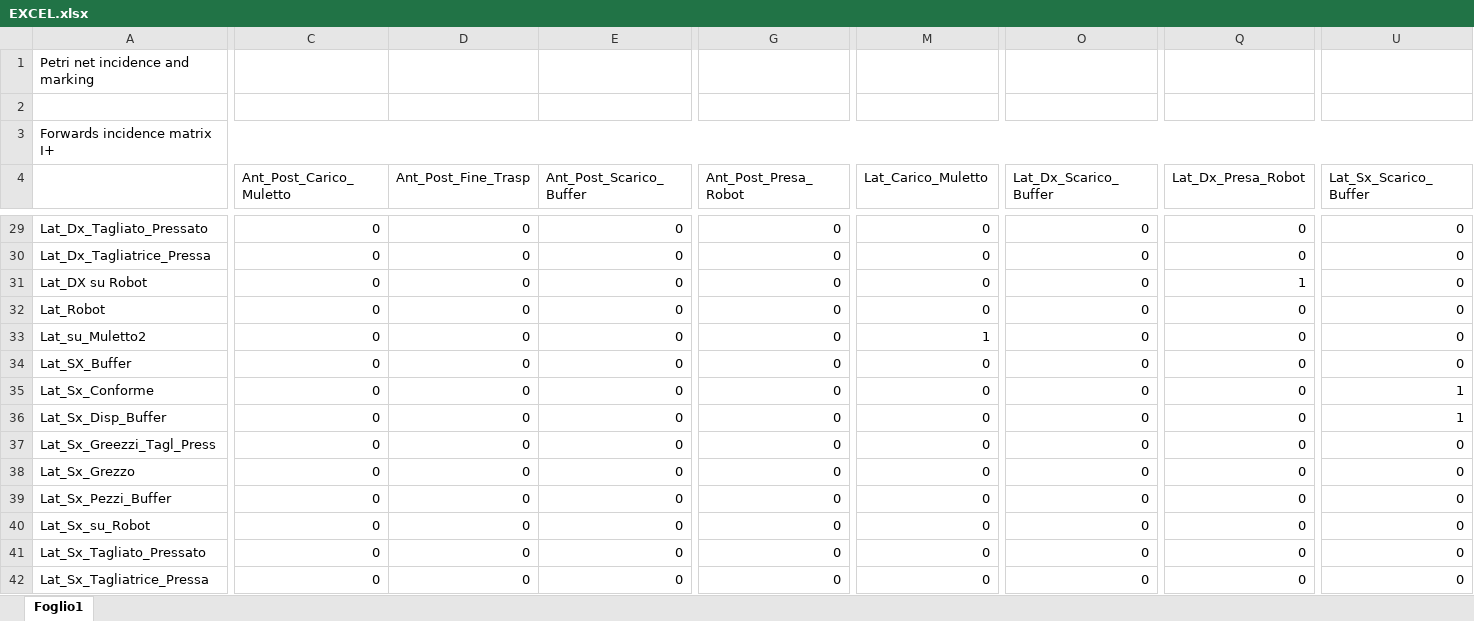
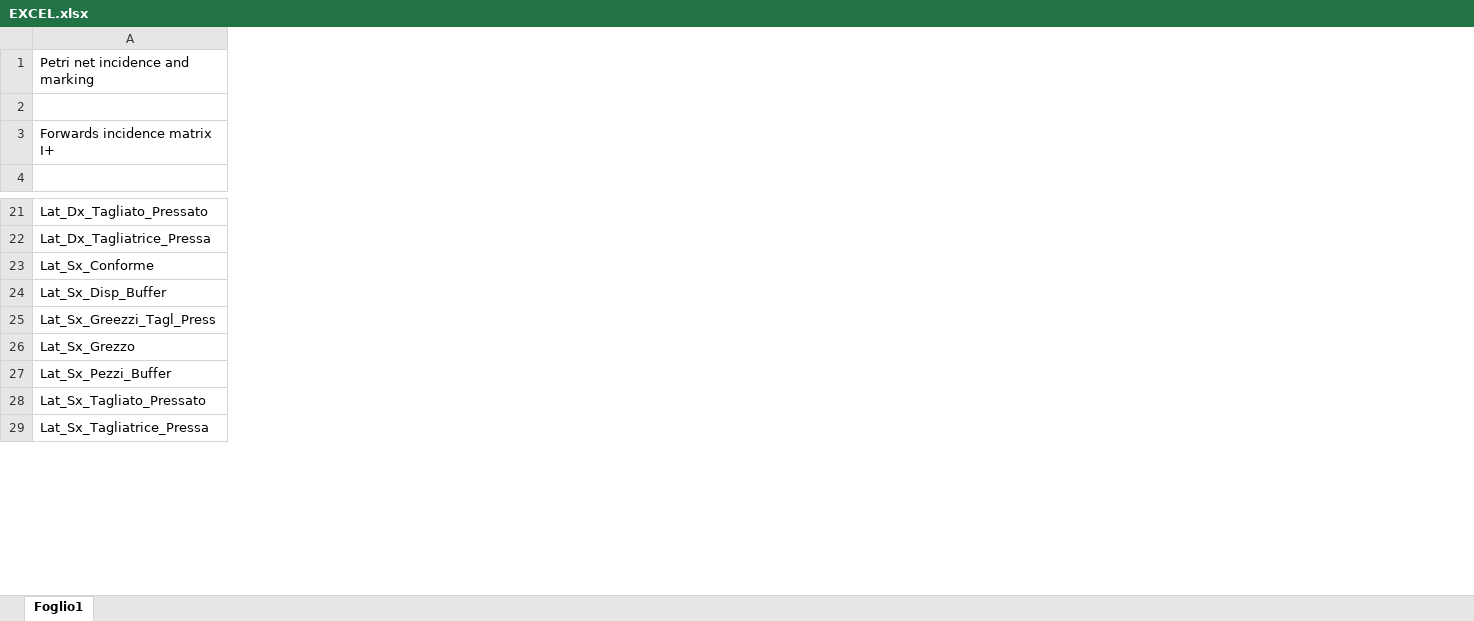
Before and after one commit to Piz01/ControlloAvanzato, an Excel workbook: FOLDER/EXCEL.xlsx, sheet Foglio1, drawn as a sheet; only a part is shown, gaps mark what is left out; values as stored, in another font and other column widths than the file's, no cell formats; removed rows and columns are numbered as before the commit, all else as after; rows hold the shown columns only; the diff covers the shown part only; the diff names each change by its address in the sheet, - before the commit and + after, or states it on an @@ line.

```diff
--- a/FOLDER/EXCEL.xlsx (sheet Foglio1)
+++ b/FOLDER/EXCEL.xlsx (sheet Foglio1)
-column C (Ant_Post_Carico_Muletto), rows 29-30: 0 | 0; rows 35-39: all 0; rows 41-42: 0 | 0
-column D (Ant_Post_Fine_Trasp), rows 29-30: 0 | 0; rows 35-39: all 0; rows 41-42: 0 | 0
-column E (Ant_Post_Scarico_Buffer), rows 29-30: 0 | 0; rows 35-39: all 0; rows 41-42: 0 | 0
-column G (Ant_Post_Presa_Robot), rows 29-30: 0 | 0; rows 35-39: all 0; rows 41-42: 0 | 0
-column M (Lat_Carico_Muletto), rows 29-30: 0 | 0; rows 35-39: all 0; rows 41-42: 0 | 0
-column O (Lat_Dx_Scarico_Buffer), rows 29-30: 0 | 0; rows 35-39: all 0; rows 41-42: 0 | 0
-column Q (Lat_Dx_Presa_Robot), rows 29-30: 0 | 0; rows 35-39: all 0; rows 41-42: 0 | 0
-column U (Lat_Sx_Scarico_Buffer), rows 29-30: 0 | 0; rows 35-39: 1 | 1 | 0 | 0 | 0; rows 41-42: 0 | 0
-row 31: Lat_DX su Robot | 0 | 0 | 0 | 0 | 0 | 0 | 1 | 0
-row 32: Lat_Robot | 0 | 0 | 0 | 0 | 0 | 0 | 0 | 0
-row 33: Lat_su_Muletto2 | 0 | 0 | 0 | 0 | 1 | 0 | 0 | 0
-row 34: Lat_SX_Buffer | 0 | 0 | 0 | 0 | 0 | 0 | 0 | 0
-row 40: Lat_Sx_su_Robot | 0 | 0 | 0 | 0 | 0 | 0 | 0 | 0
```
Also changed, not shown: 1 added row, 52 removed rows, 6 removed columns and 98 edited cells elsewhere in this sheet, cell formats, 4 other files.
